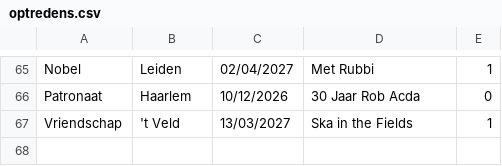
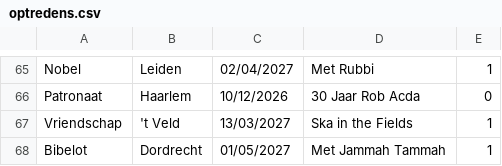
Before and after one commit to ToosKrak/ToosKrak.github.io, a CSV file: CSV/optredens.csv, drawn as a sheet; only a part is shown, gaps mark what is left out; the diff names each change by its address in the sheet, - before the commit and + after, or states it on an @@ line.

Commit message:
jammah

```diff
--- a/CSV/optredens.csv
+++ b/CSV/optredens.csv
+row 68: Bibelot | Dordrecht | 01/05/2027 | Met Jammah Tammah | 1
```
Also changed, not shown: 1 other file.
